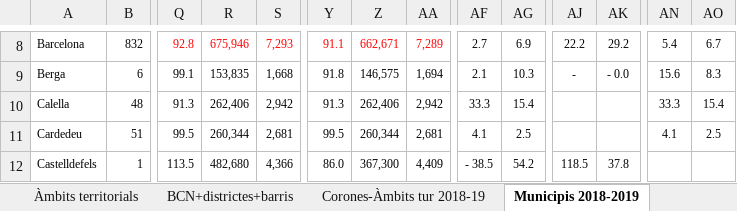
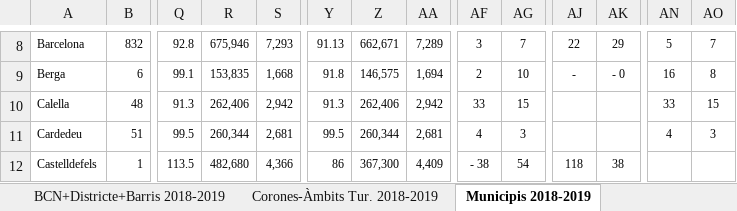
Before and after one commit to rubenlj-git/APP_oferta_23, an Excel workbook: Resum 2018 - 2019.xlsx, sheet Municipis 2018-2019, drawn as a sheet; only a part is shown, gaps mark what is left out; values as stored, in another font and other column widths than the file's, no borders; the diff covers the shown part only; the diff names each change by its address in the sheet, - before the commit and + after, or states it on an @@ line.

```diff
--- a/Resum 2018 - 2019.xlsx (sheet Municipis 2018-2019)
+++ b/Resum 2018 - 2019.xlsx (sheet Municipis 2018-2019)
-sheet tab: Corones-Àmbits tur 2018-19
+sheet tab: BCN+Districte+Barris 2018-2019
+sheet tab: Corones-Àmbits Tur. 2018-2019
-Q8:S8 text colour: #FF0000
+Q8:S8 text colour: black
-Y8: 91.1
+Y8: 91.13
-Y8:AA8 text colour: #FF0000
+Y8:AA8 text colour: black
-AF8: 2.7
+AF8: 3
-AG8: 6.9
+AG8: 7
-AJ8: 22.2
+AJ8: 22
-AK8: 29.2
+AK8: 29
-AN8: 5.4
+AN8: 5
-AO8: 6.7
+AO8: 7
-AF9: 2.1
+AF9: 2
-AG9: 10.3
+AG9: 10
-AK9: - 0.0
+AK9: - 0
-AN9: 15.6
+AN9: 16
-AO9: 8.3
+AO9: 8
-AF10: 33.3
+AF10: 33
-AG10: 15.4
+AG10: 15
-AN10: 33.3
+AN10: 33
-AO10: 15.4
+AO10: 15
-AF11: 4.1
+AF11: 4
-AG11: 2.5
+AG11: 3
-AN11: 4.1
+AN11: 4
-AO11: 2.5
+AO11: 3
-Y12: 86.0
+Y12: 86
-AF12: - 38.5
+AF12: - 38
-AG12: 54.2
+AG12: 54
-AJ12: 118.5
+AJ12: 118
-AK12: 37.8
+AK12: 38
```
Also changed, not shown: 475 edited cells and cell formats elsewhere in this sheet, sheet Resum, sheet BCN + districte+barris 2018-19, sheet Preu - m2, sheet Àmbits territorials, sheet Superfície, sheet Preu, 1 more sheet, other sheet tabs, formulas that keep their value, charts or pictures, 2 other files.
